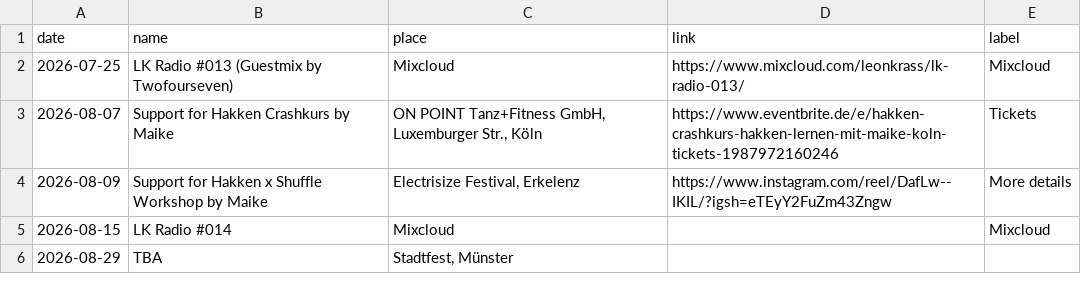
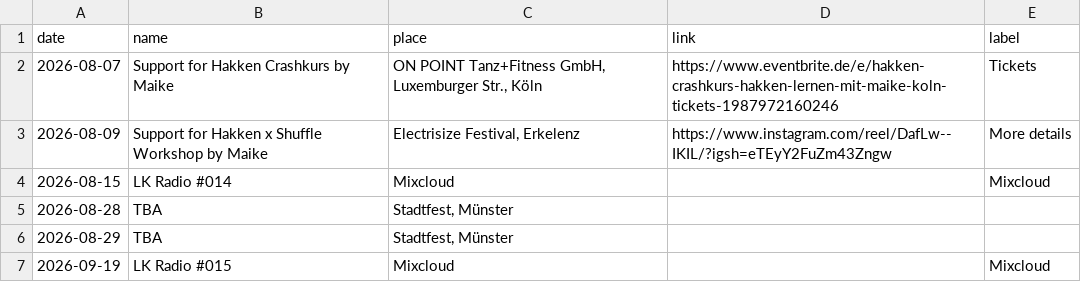
Before and after one commit to lakrass/leonkrass.de, a CSV file: dates.csv, drawn as a sheet; removed rows and columns are numbered as before the commit, all else as after; the diff names each change by its address in the sheet, - before the commit and + after, or states it on an @@ line.

Commit message:
edited dates

```diff
--- a/dates.csv
+++ b/dates.csv
-row 2: 2026-07-25 | LK Radio #013 (Guestmix by Twofourseven) | Mixcloud | https://www.mixcloud.com/leonkrass/lk-radio-013/ | Mixcloud
+row 5: 2026-08-28 | TBA | Stadtfest, Münster
+row 7: 2026-09-19 | LK Radio #015 | Mixcloud |  | Mixcloud
```
